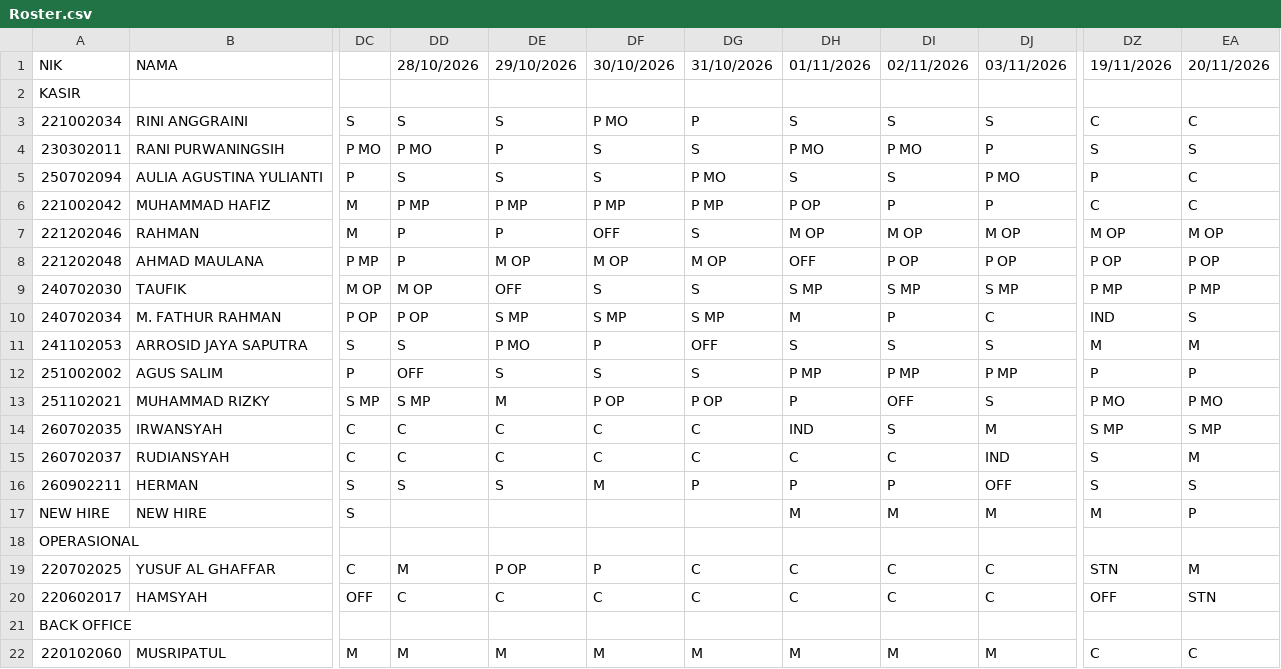
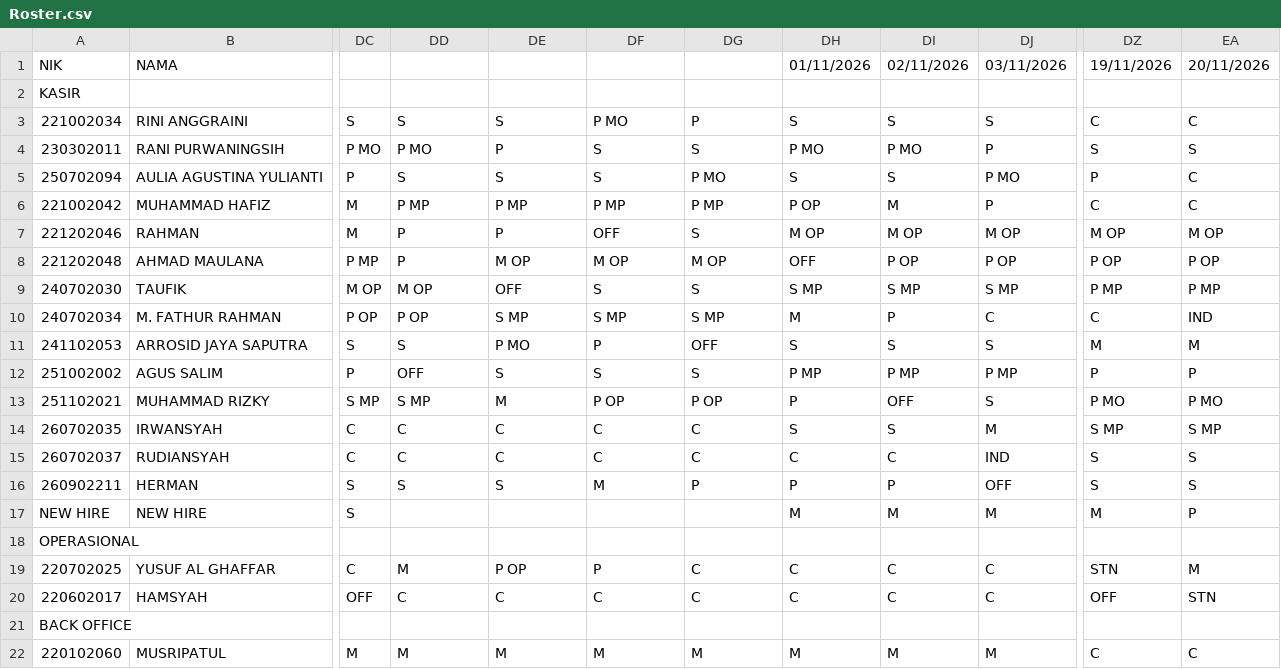
Before and after one commit to martbib1-crypto/roster-ppa-mart, a CSV file: Roster.csv, drawn as a sheet; only a part is shown, gaps mark what is left out; the diff names each change by its address in the sheet, - before the commit and + after, or states it on an @@ line.

Commit message:
Update roster 2026-11-03 13:00

```diff
--- a/Roster.csv
+++ b/Roster.csv
-DD1: 28/10/2026
+DD1: (empty)
-DE1: 29/10/2026
+DE1: (empty)
-DF1: 30/10/2026
+DF1: (empty)
-DG1: 31/10/2026
+DG1: (empty)
-DI6: P
+DI6: M
-DZ10: IND
+DZ10: C
-EA10: S
+EA10: IND
-DH14: IND
+DH14: S
-EA15: M
+EA15: S
```
